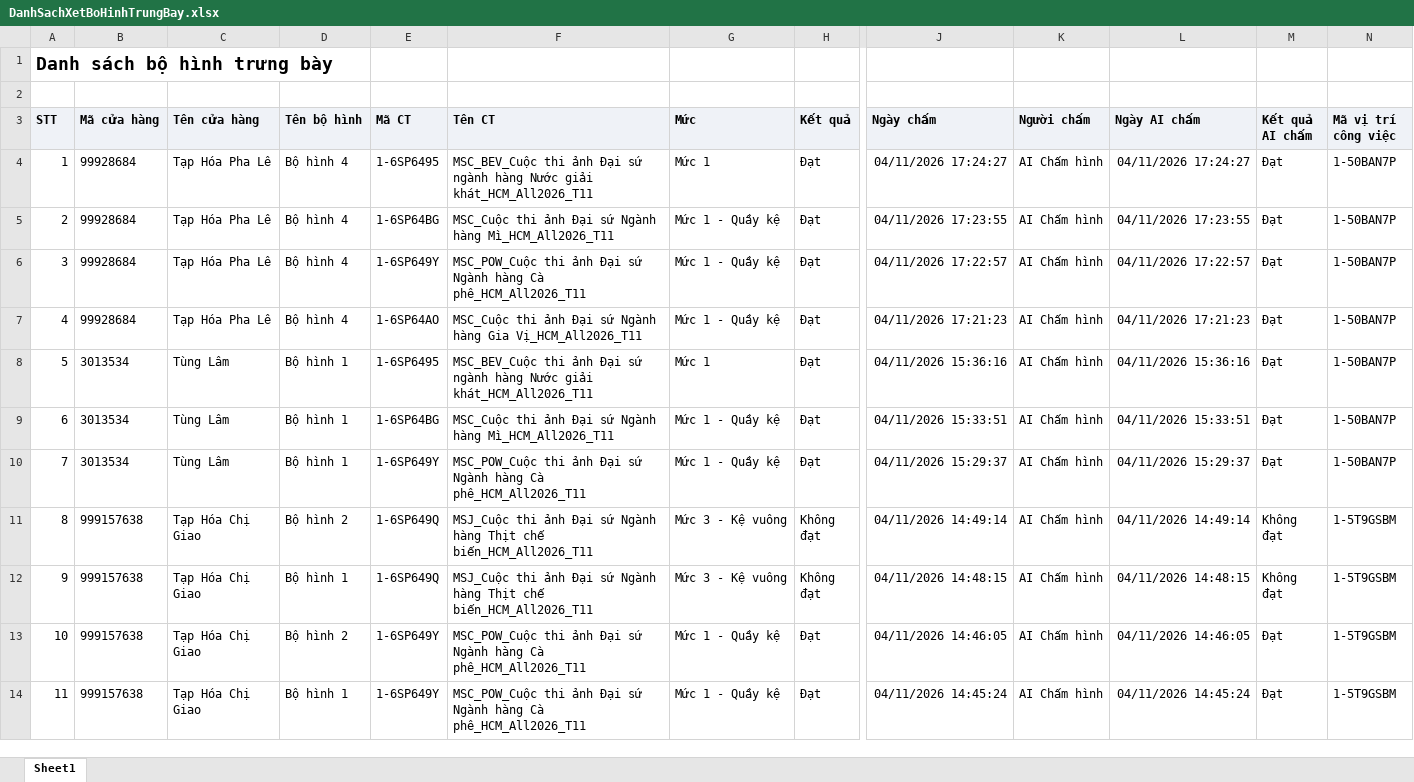
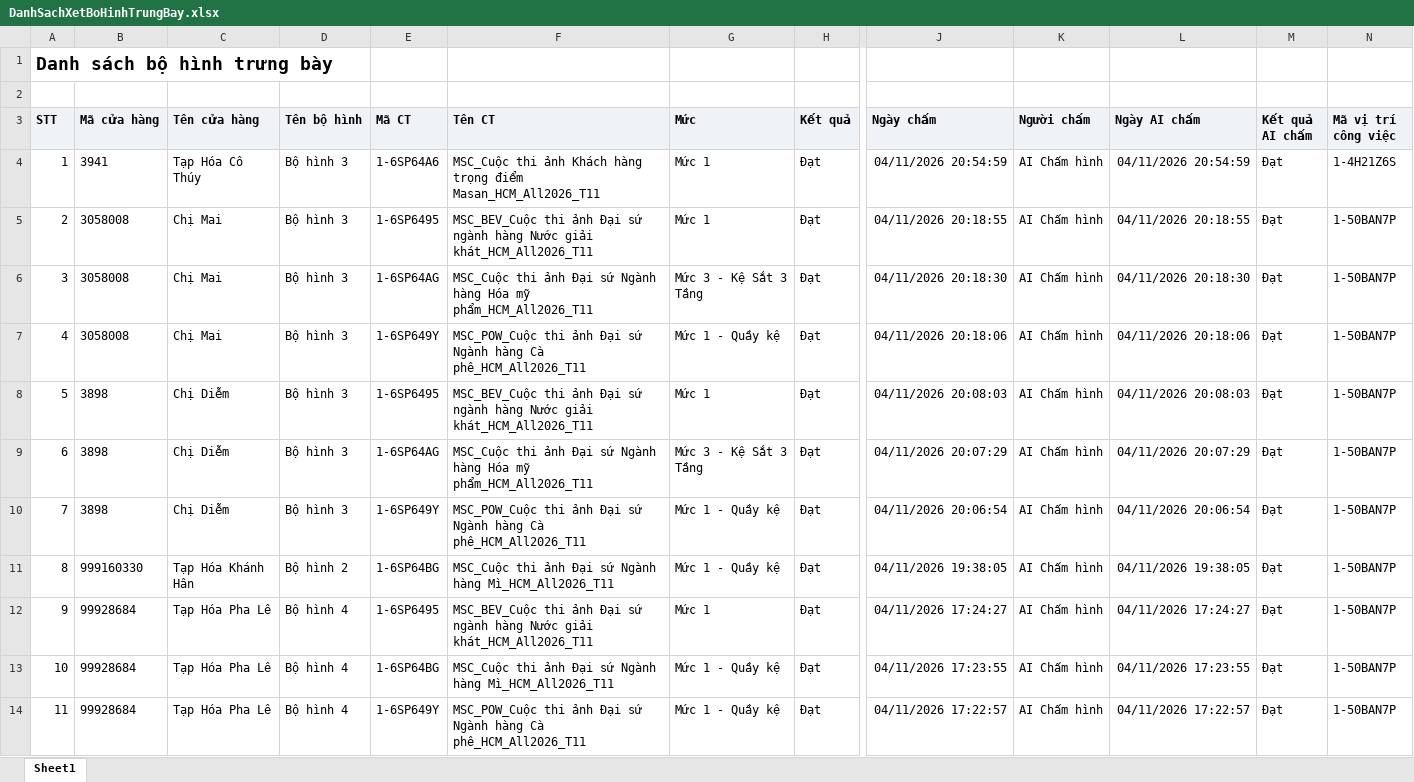
Before and after one commit to Tantt2026/Vyntt_Dashboard, an Excel workbook: data/Thang11/DanhSachXetBoHinhTrungBay.xlsx, sheet Sheet1, drawn as a sheet; only a part is shown, gaps mark what is left out; the shorter side is filled out with more unchanged rows; values as stored, in another font and other column widths than the file's, no borders; addresses are those after the commit; rows hold the shown columns only; the diff names each change by its address in the sheet, - before the commit and + after, or states it on an @@ line.

```diff
--- a/data/Thang11/DanhSachXetBoHinhTrungBay.xlsx (sheet Sheet1)
+++ b/data/Thang11/DanhSachXetBoHinhTrungBay.xlsx (sheet Sheet1)
+row 4: 1 | 3941 | Tạp Hóa Cô Thúy | Bộ hình 3 | 1-6SP64A6 | MSC_Cuộc thi ảnh Khách hàng trọng điểm Masan_HCM_All2026_T11 | Mức 1 | Đạt | 04/11/2026 20:54:59 | AI Chấm hình | 04/11/2026 20:54:59 | Đạt | 1-4H21Z6S
+row 5: 2 | 3058008 | Chị Mai | Bộ hình 3 | 1-6SP6495 | MSC_BEV_Cuộc thi ảnh Đại sứ ngành hàng Nước giải khát_HCM_All2026_T11 | Mức 1 | Đạt | 04/11/2026 20:18:55 | AI Chấm hình | 04/11/2026 20:18:55 | Đạt | 1-50BAN7P
+row 6: 3 | 3058008 | Chị Mai | Bộ hình 3 | 1-6SP64AG | MSC_Cuộc thi ảnh Đại sứ Ngành hàng Hóa mỹ phẩm_HCM_All2026_T11 | Mức 3 - Kệ Sắt 3 Tầng | Đạt | 04/11/2026 20:18:30 | AI Chấm hình | 04/11/2026 20:18:30 | Đạt | 1-50BAN7P
+row 7: 4 | 3058008 | Chị Mai | Bộ hình 3 | 1-6SP649Y | MSC_POW_Cuộc thi ảnh Đại sứ Ngành hàng Cà phê_HCM_All2026_T11 | Mức 1 - Quầy kệ | Đạt | 04/11/2026 20:18:06 | AI Chấm hình | 04/11/2026 20:18:06 | Đạt | 1-50BAN7P
+row 8: 5 | 3898 | Chị Diễm | Bộ hình 3 | 1-6SP6495 | MSC_BEV_Cuộc thi ảnh Đại sứ ngành hàng Nước giải khát_HCM_All2026_T11 | Mức 1 | Đạt | 04/11/2026 20:08:03 | AI Chấm hình | 04/11/2026 20:08:03 | Đạt | 1-50BAN7P
+row 9: 6 | 3898 | Chị Diễm | Bộ hình 3 | 1-6SP64AG | MSC_Cuộc thi ảnh Đại sứ Ngành hàng Hóa mỹ phẩm_HCM_All2026_T11 | Mức 3 - Kệ Sắt 3 Tầng | Đạt | 04/11/2026 20:07:29 | AI Chấm hình | 04/11/2026 20:07:29 | Đạt | 1-50BAN7P
+row 10: 7 | 3898 | Chị Diễm | Bộ hình 3 | 1-6SP649Y | MSC_POW_Cuộc thi ảnh Đại sứ Ngành hàng Cà phê_HCM_All2026_T11 | Mức 1 - Quầy kệ | Đạt | 04/11/2026 20:06:54 | AI Chấm hình | 04/11/2026 20:06:54 | Đạt | 1-50BAN7P
+row 11: 8 | 999160330 | Tạp Hóa Khánh Hân | Bộ hình 2 | 1-6SP64BG | MSC_Cuộc thi ảnh Đại sứ Ngành hàng Mì_HCM_All2026_T11 | Mức 1 - Quầy kệ | Đạt | 04/11/2026 19:38:05 | AI Chấm hình | 04/11/2026 19:38:05 | Đạt | 1-50BAN7P
@@ column A (STT) renumbered from row 12 down @@
```
Also changed, not shown: data/Thang11/DANH_SACH_KET_QUA_CUA_HANG_THAM_GIA_CHUONG_TRINH.xlsx, data/Thang11/DanhSachChiTietDonHang.xlsx, 1 other file.
